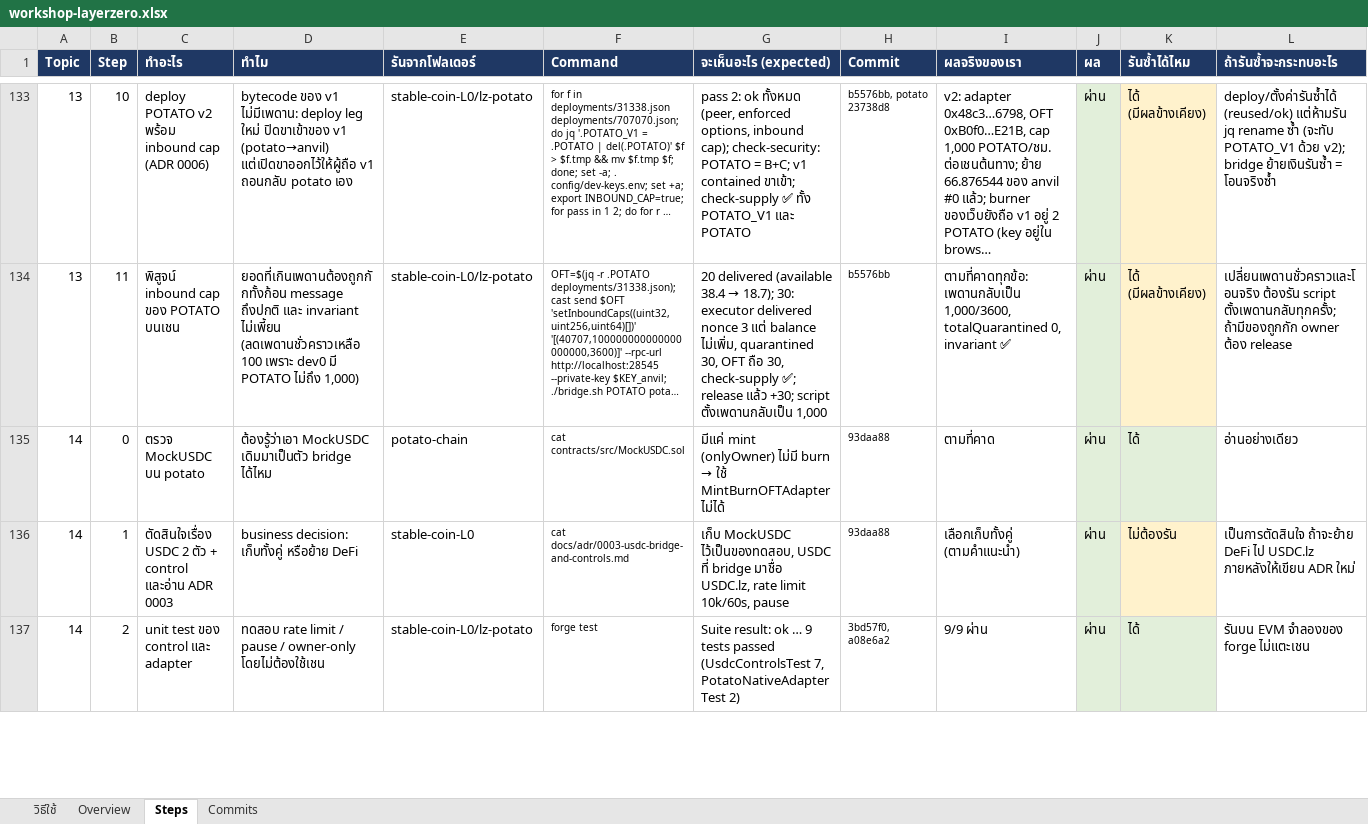
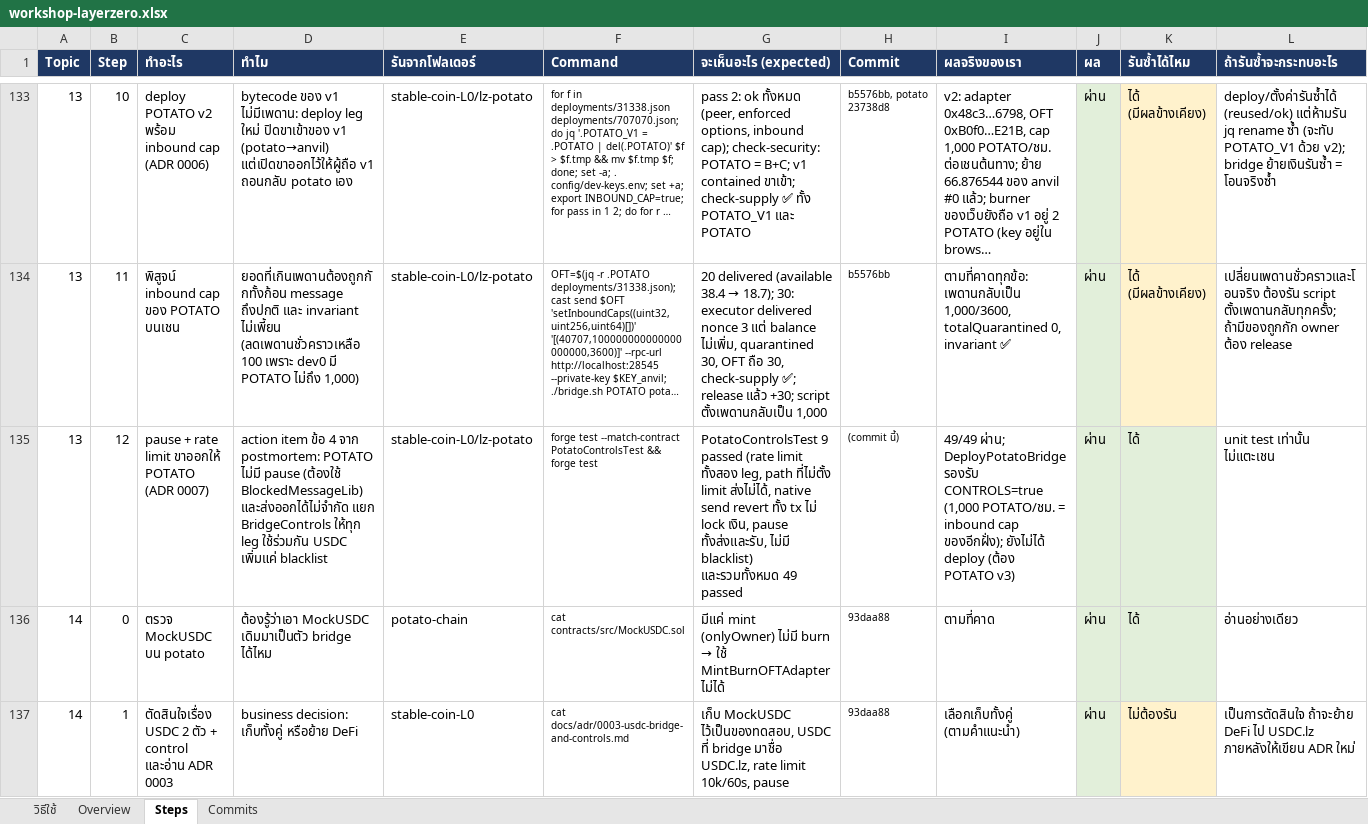
Before and after one commit to kungpotato/stable-coin-L0, an Excel workbook: workshop-layerzero.xlsx, sheet Steps, drawn as a sheet; only a part is shown, gaps mark what is left out; the shorter side is filled out with more unchanged rows; long unchanged cells end in …; values as stored, in another font and other column widths than the file's, no borders; the diff names each change by its address in the sheet, - before the commit and + after, or states it on an @@ line.

```diff
--- a/workshop-layerzero.xlsx (sheet Steps)
+++ b/workshop-layerzero.xlsx (sheet Steps)
+row 135: 13 | 12 | pause + rate limit ขาออกให้ POTATO (ADR 0007) | action item ข้อ 4 จาก postmortem: POTATO ไม่มี pause (ต้องใช้ BlockedMessageLib) และส่งออกได้ไม่จำกัด แยก BridgeControls ให้ทุก leg ใช้ร่วมกัน USDC เพิ่มแค่ blacklist | stable-coin-L0/lz-potato | forge test --match-contract PotatoControlsTest && forge test | PotatoControlsTest 9 passed (rate limit ทั้งสอง leg, path ที่ไม่ตั้ง limit ส่งไม่ได้, native send revert ทั้ง tx ไม่ lock เงิน, pause ทั้งส่งและรับ, ไม่มี blacklist) และรวมทั้งหมด 49 passed | (commit นี้) | 49/49 ผ่าน; DeployPotatoBridge รองรับ CONTROLS=true (1,000 POTATO/ชม. = inbound cap ของอีกฝั่ง); ยังไม่ได้ deploy (ต้อง POTATO v3) | ผ่าน | ได้ | unit test เท่านั้น ไม่แตะเชน
```
Also changed, not shown: 10 other files.
